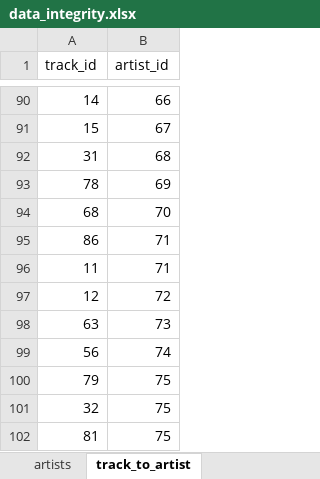
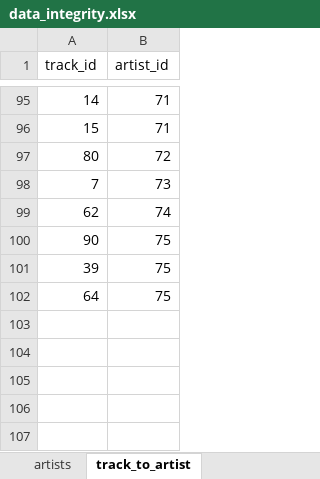
Before and after one commit to betabites/csi-music-website, an Excel workbook: data_files/data_integrity.xlsx, sheet track_to_artist, drawn as a sheet; only a part is shown, gaps mark what is left out; values as stored, in another font and other column widths than the file's, no borders; removed rows and columns are numbered as before the commit, all else as after; the diff covers the shown part only; the diff names each change by its address in the sheet, - before the commit and + after, or states it on an @@ line.

```diff
--- a/data_files/data_integrity.xlsx (sheet track_to_artist)
+++ b/data_files/data_integrity.xlsx (sheet track_to_artist)
-B95 (artist_id): 66
+B95 (artist_id): 71
-B96 (artist_id): 67
+B96 (artist_id): 71
-row 92: 31 | 68
-row 93: 78 | 69
-row 94: 68 | 70
-row 95: 86 | 71
-row 96: 11 | 71
-A97 (track_id): 12
+A97 (track_id): 80
-A98 (track_id): 63
+A98 (track_id): 7
-A99 (track_id): 56
+A99 (track_id): 62
-A100 (track_id): 79
+A100 (track_id): 90
-A101 (track_id): 32
+A101 (track_id): 39
-A102 (track_id): 81
+A102 (track_id): 64
```
Also changed, not shown: 41 added rows, 36 removed rows and 43 edited cells elsewhere in this sheet, sheet music_to_playlist, sheet Sheet1, sheet playlists, formulas that keep their value.
